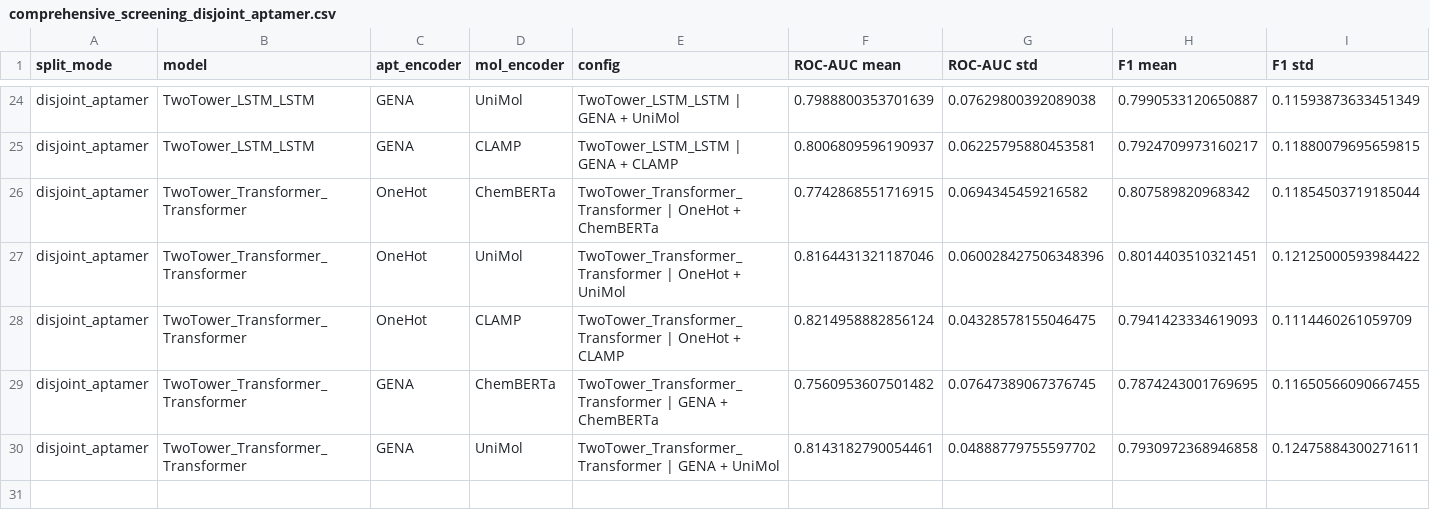
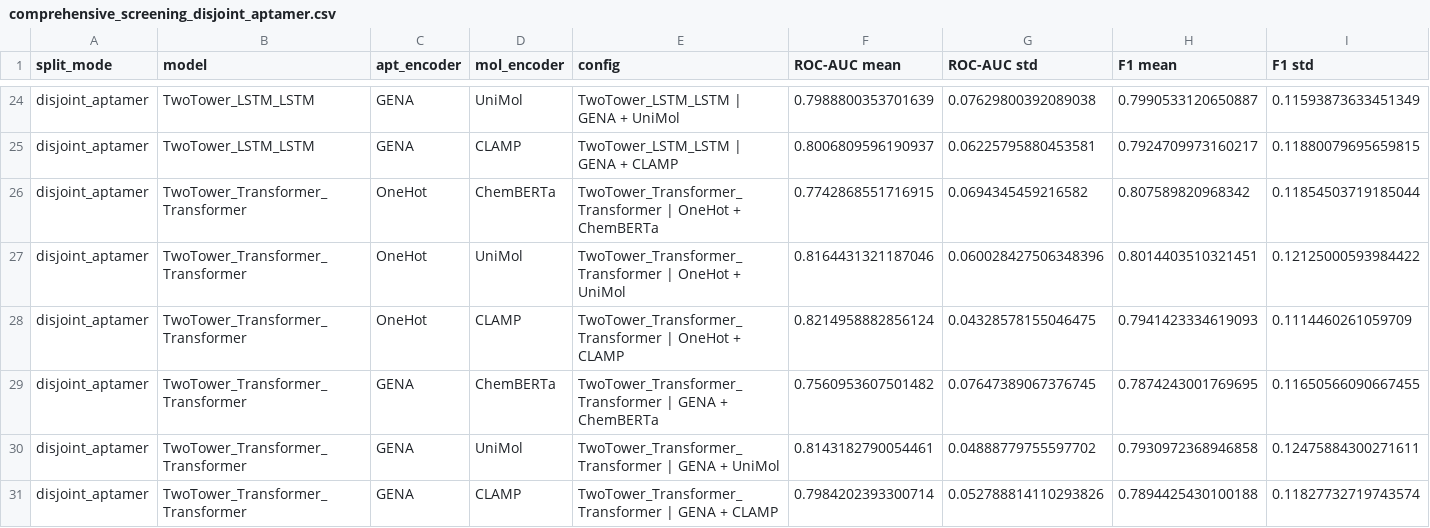
Before and after one commit to GenerativeMolMachines/AptaBench, a CSV file: artifacts/metrics/comprehensive_screening_disjoint_aptamer.csv, drawn as a sheet; only a part is shown, gaps mark what is left out; rows hold the shown columns only; the diff names each change by its address in the sheet, - before the commit and + after, or states it on an @@ line.

```diff
--- a/artifacts/metrics/comprehensive_screening_disjoint_aptamer.csv
+++ b/artifacts/metrics/comprehensive_screening_disjoint_aptamer.csv
+row 31: disjoint_aptamer | TwoTower_Transformer_Transformer | GENA | CLAMP | TwoTower_Transformer_Transformer | GENA + CLAMP | 0.7984202393300714 | 0.052788814110293826 | 0.7894425430100188 | 0.11827732719743574
```
Also changed, not shown: artifacts/metrics/comprehensive_screening_disjoint_molecule.csv, 2 other files.
